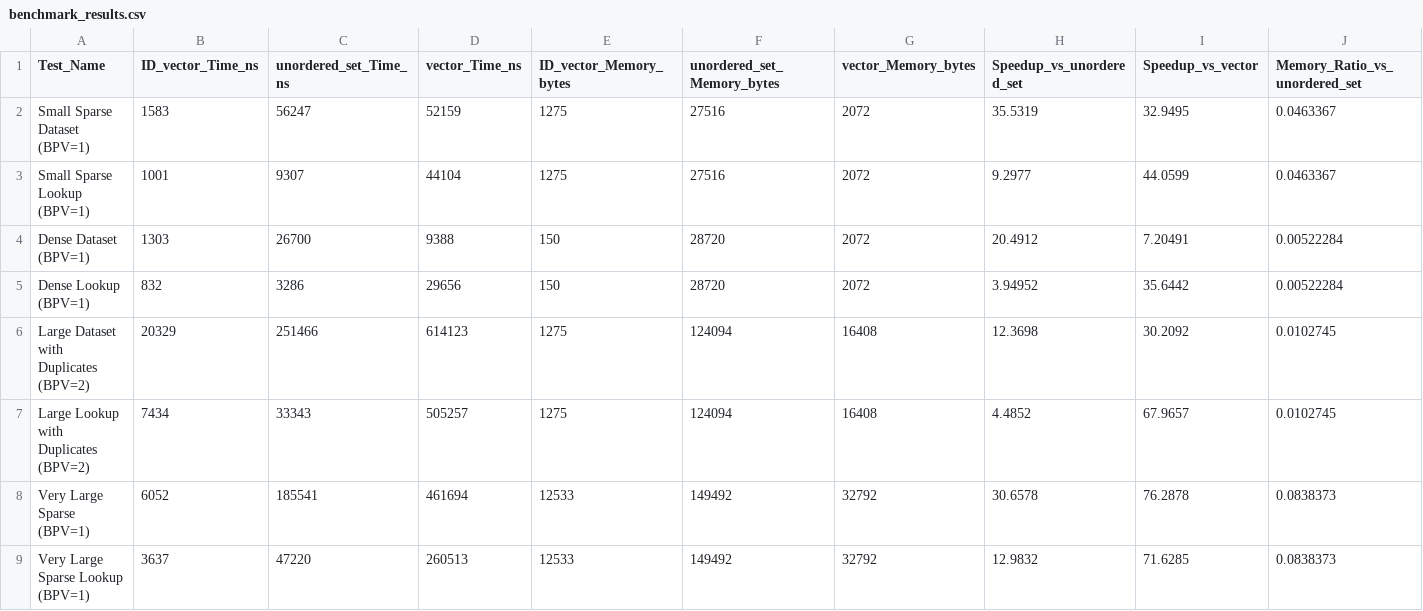
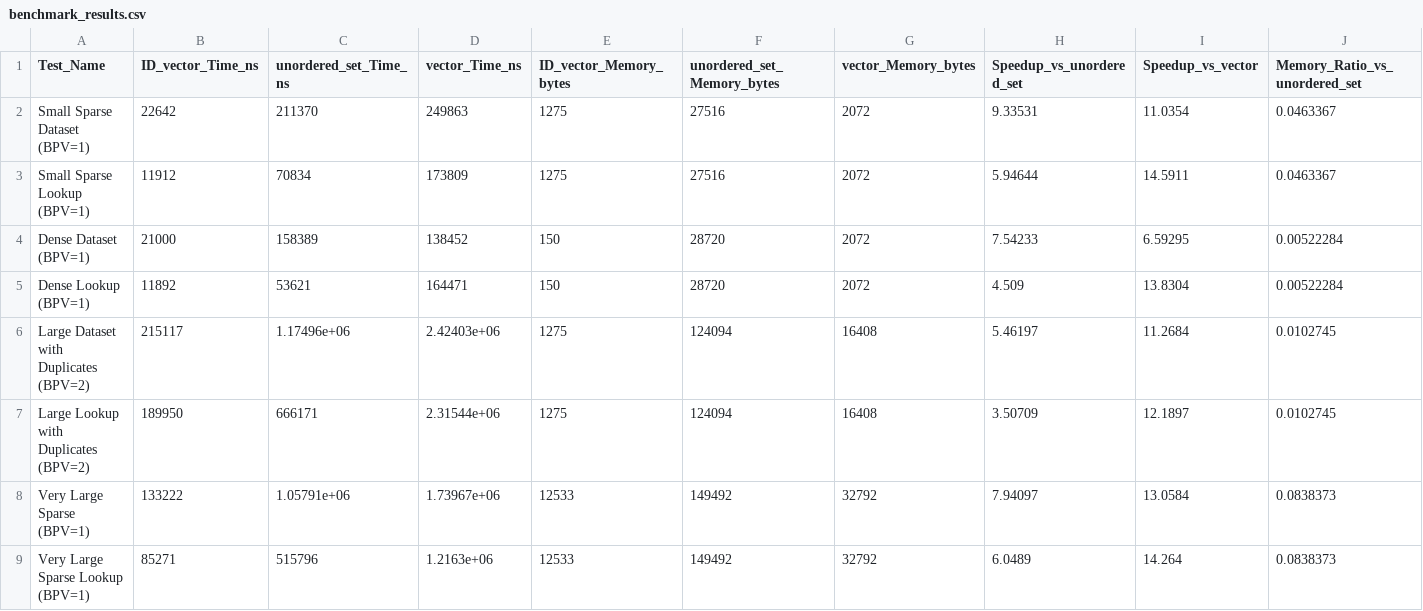
Before and after one commit to viettran-edgeAI/MCU, a CSV file: docs/ID_vector/test_benchmark/benchmark_results.csv, drawn as a sheet; only a part is shown; the diff names each change by its address in the sheet, - before the commit and + after, or states it on an @@ line.

```diff
--- a/docs/ID_vector/test_benchmark/benchmark_results.csv
+++ b/docs/ID_vector/test_benchmark/benchmark_results.csv
-B2 (ID_vector_Time_ns): 1583
+B2 (ID_vector_Time_ns): 22642
-C2 (unordered_set_Time_ns): 56247
+C2 (unordered_set_Time_ns): 211370
-D2 (vector_Time_ns): 52159
+D2 (vector_Time_ns): 249863
-H2 (Speedup_vs_unordered_set): 35.5319
+H2 (Speedup_vs_unordered_set): 9.33531
-I2 (Speedup_vs_vector): 32.9495
+I2 (Speedup_vs_vector): 11.0354
-B3 (ID_vector_Time_ns): 1001
+B3 (ID_vector_Time_ns): 11912
-C3 (unordered_set_Time_ns): 9307
+C3 (unordered_set_Time_ns): 70834
-D3 (vector_Time_ns): 44104
+D3 (vector_Time_ns): 173809
-H3 (Speedup_vs_unordered_set): 9.2977
+H3 (Speedup_vs_unordered_set): 5.94644
-I3 (Speedup_vs_vector): 44.0599
+I3 (Speedup_vs_vector): 14.5911
-B4 (ID_vector_Time_ns): 1303
+B4 (ID_vector_Time_ns): 21000
-C4 (unordered_set_Time_ns): 26700
+C4 (unordered_set_Time_ns): 158389
-D4 (vector_Time_ns): 9388
+D4 (vector_Time_ns): 138452
-H4 (Speedup_vs_unordered_set): 20.4912
+H4 (Speedup_vs_unordered_set): 7.54233
-I4 (Speedup_vs_vector): 7.20491
+I4 (Speedup_vs_vector): 6.59295
-B5 (ID_vector_Time_ns): 832
+B5 (ID_vector_Time_ns): 11892
-C5 (unordered_set_Time_ns): 3286
+C5 (unordered_set_Time_ns): 53621
-D5 (vector_Time_ns): 29656
+D5 (vector_Time_ns): 164471
-H5 (Speedup_vs_unordered_set): 3.94952
+H5 (Speedup_vs_unordered_set): 4.509
-I5 (Speedup_vs_vector): 35.6442
+I5 (Speedup_vs_vector): 13.8304
-B6 (ID_vector_Time_ns): 20329
+B6 (ID_vector_Time_ns): 215117
-C6 (unordered_set_Time_ns): 251466
+C6 (unordered_set_Time_ns): 1.17496e+06
-D6 (vector_Time_ns): 614123
+D6 (vector_Time_ns): 2.42403e+06
-H6 (Speedup_vs_unordered_set): 12.3698
+H6 (Speedup_vs_unordered_set): 5.46197
-I6 (Speedup_vs_vector): 30.2092
+I6 (Speedup_vs_vector): 11.2684
-B7 (ID_vector_Time_ns): 7434
+B7 (ID_vector_Time_ns): 189950
-C7 (unordered_set_Time_ns): 33343
+C7 (unordered_set_Time_ns): 666171
-D7 (vector_Time_ns): 505257
+D7 (vector_Time_ns): 2.31544e+06
-H7 (Speedup_vs_unordered_set): 4.4852
+H7 (Speedup_vs_unordered_set): 3.50709
-I7 (Speedup_vs_vector): 67.9657
+I7 (Speedup_vs_vector): 12.1897
-B8 (ID_vector_Time_ns): 6052
+B8 (ID_vector_Time_ns): 133222
-C8 (unordered_set_Time_ns): 185541
+C8 (unordered_set_Time_ns): 1.05791e+06
-D8 (vector_Time_ns): 461694
+D8 (vector_Time_ns): 1.73967e+06
-H8 (Speedup_vs_unordered_set): 30.6578
+H8 (Speedup_vs_unordered_set): 7.94097
-I8 (Speedup_vs_vector): 76.2878
+I8 (Speedup_vs_vector): 13.0584
-B9 (ID_vector_Time_ns): 3637
+B9 (ID_vector_Time_ns): 85271
-C9 (unordered_set_Time_ns): 47220
+C9 (unordered_set_Time_ns): 515796
-D9 (vector_Time_ns): 260513
+D9 (vector_Time_ns): 1.2163e+06
-H9 (Speedup_vs_unordered_set): 12.9832
+H9 (Speedup_vs_unordered_set): 6.0489
-I9 (Speedup_vs_vector): 71.6285
+I9 (Speedup_vs_vector): 14.264
```
Also changed, not shown: 5 other files.
